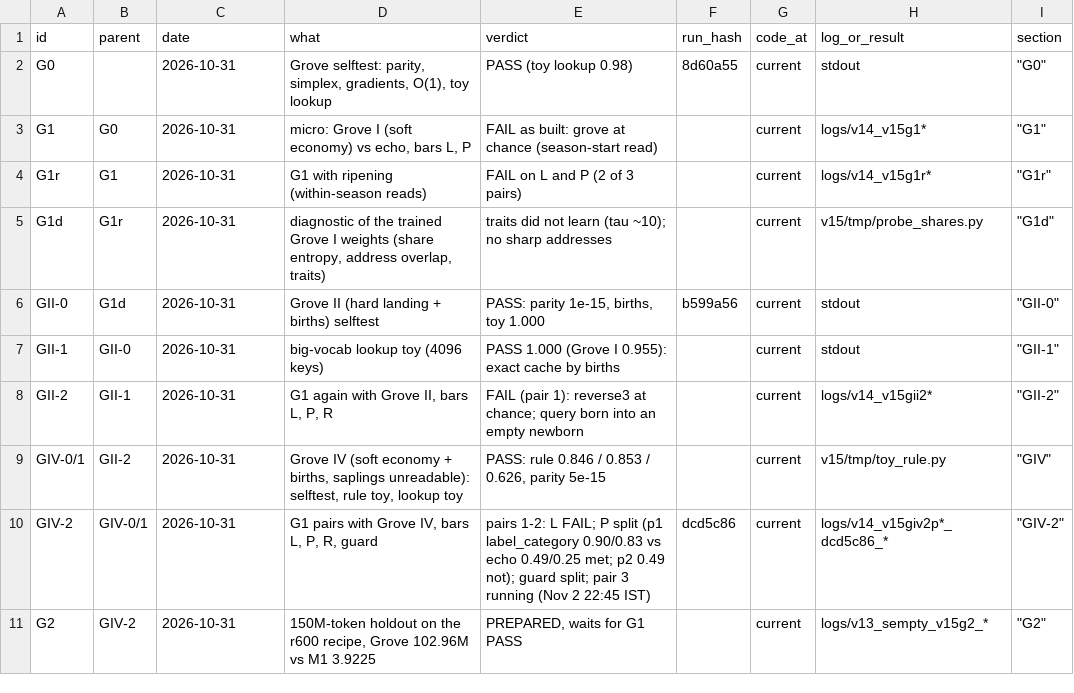
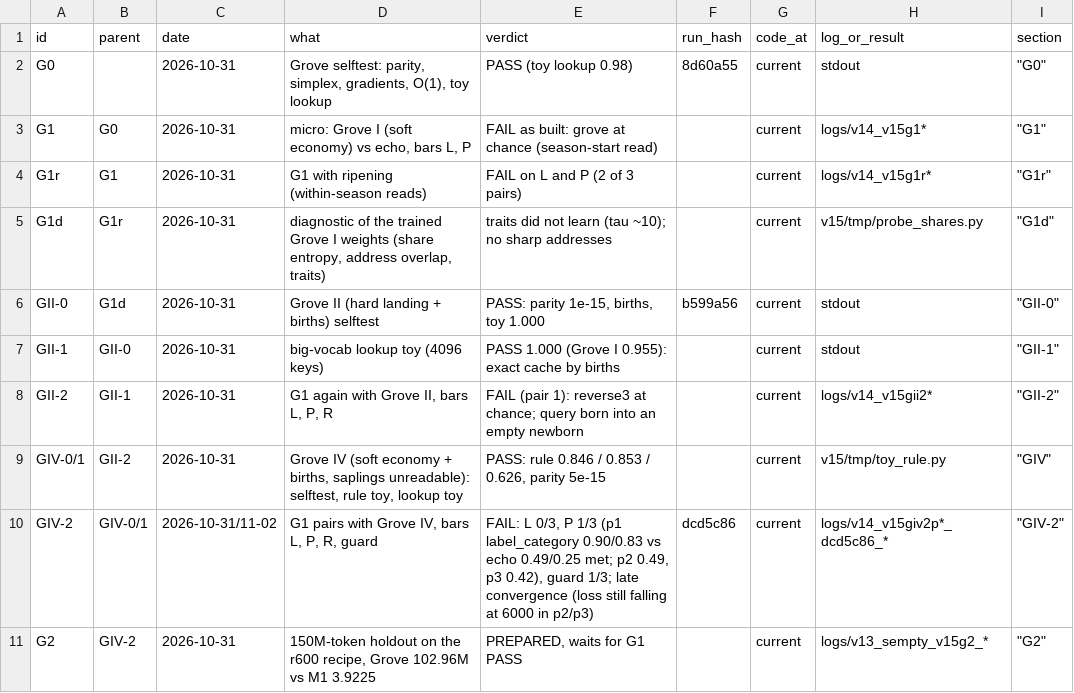
Before and after one commit to gowrav-vishwakarma/qllm2, a TSV file: v15/EXPERIMENT_LINEAGE.tsv, drawn as a sheet.

Commit message:
v15 GIV-2 verdict: FAIL (L 0/3, P 1/3, guard 1/3); pair 3 label_category 0.42 vs echo 0.54, loss 0.528 vs 0.428 still falling; the converged pair is the one with prototypes (docs + logs + lineage + tree)

```diff
--- a/v15/EXPERIMENT_LINEAGE.tsv
+++ b/v15/EXPERIMENT_LINEAGE.tsv
@@ -9,3 +9,3 @@ GII-2	GII-1	2026-10-31	G1 again with Grove II, bars L, P, R	FAIL (pair 1): rever
 GIV-0/1	GII-2	2026-10-31	Grove IV (soft economy + births, saplings unreadable): selftest, rule toy, lookup toy	PASS: rule 0.846 / 0.853 / 0.626, parity 5e-15		current	v15/tmp/toy_rule.py	"""GIV"""
-GIV-2	GIV-0/1	2026-10-31	G1 pairs with Grove IV, bars L, P, R, guard	pairs 1-2: L FAIL; P split (p1 label_category 0.90/0.83 vs echo 0.49/0.25 met; p2 0.49 not); guard split; pair 3 running (Nov 2 22:45 IST)	dcd5c86	current	logs/v14_v15giv2p*_dcd5c86_*	"""GIV-2"""
+GIV-2	GIV-0/1	2026-10-31/11-02	G1 pairs with Grove IV, bars L, P, R, guard	FAIL: L 0/3, P 1/3 (p1 label_category 0.90/0.83 vs echo 0.49/0.25 met; p2 0.49, p3 0.42), guard 1/3; late convergence (loss still falling at 6000 in p2/p3)	dcd5c86	current	logs/v14_v15giv2p*_dcd5c86_*	"""GIV-2"""
 G2	GIV-2	2026-10-31	150M-token holdout on the r600 recipe, Grove 102.96M vs M1 3.9225	PREPARED, waits for G1 PASS		current	logs/v13_sempty_v15g2_*	"""G2"""
```
Also changed, not shown: 6 other files.
